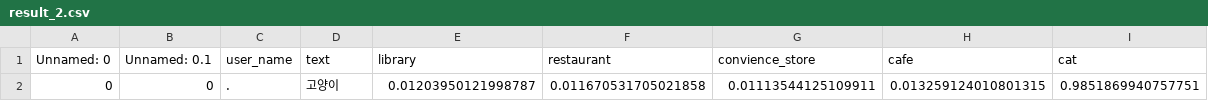
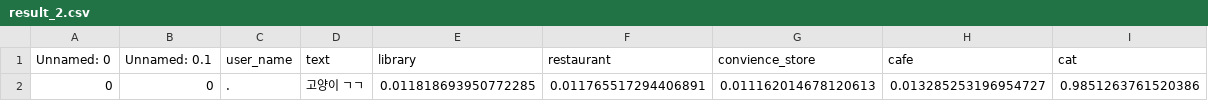
Before and after one commit to mtak0235/EXIT, a CSV file: route/result_2.csv, drawn as a sheet.

```diff
--- a/route/result_2.csv
+++ b/route/result_2.csv
@@ -1,2 +1,2 @@
 Unnamed: 0,Unnamed: 0.1,user_name,text,library,restaurant,convience_store,cafe,cat
-0,0,.,고양이,0.01203950121998787,0.011670531705021858,0.01113544125109911,0.013259124010801315,0.9851869940757751
+0,0,.,고양이 ㄱㄱ,0.011818693950772285,0.011765517294406891,0.011162014678120613,0.013285253196954727,0.9851263761520386
```
Also changed, not shown: 13 other files.
